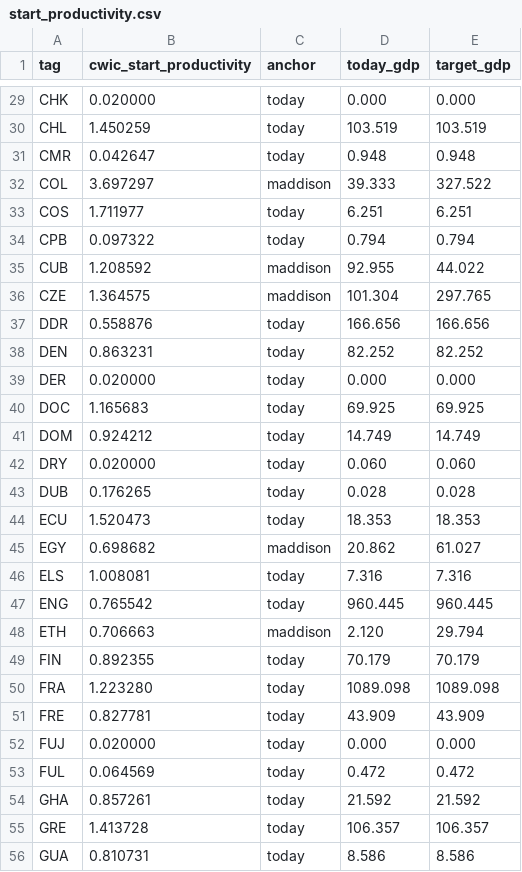
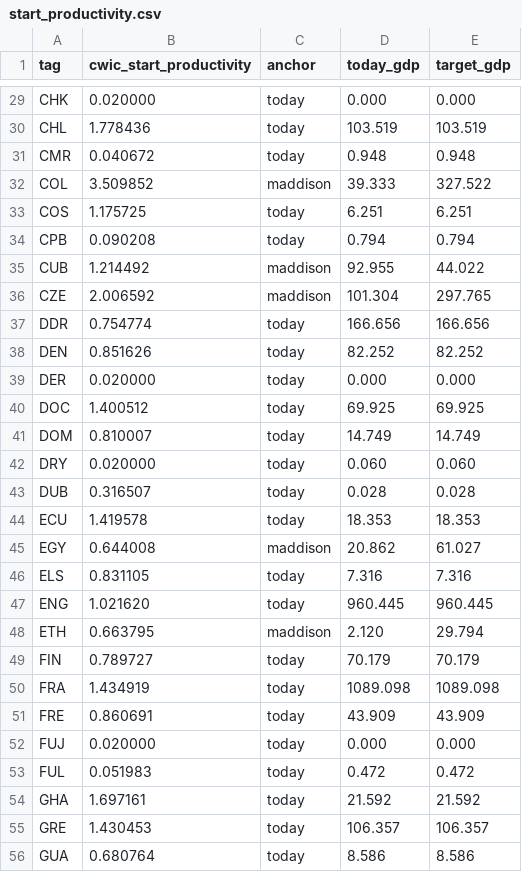
Before and after one commit to Cold-War-Iron-Curtain-Dev-Team/ColdWarIronCurtain, a CSV file: Cold War Iron Curtain/_tools/economy_check/sim/out/start_productivity.csv, drawn as a sheet; only a part is shown, gaps mark what is left out; the diff covers the shown part only; the diff names each change by its address in the sheet, - before the commit and + after, or states it on an @@ line.

```diff
--- a/Cold War Iron Curtain/_tools/economy_check/sim/out/start_productivity.csv
+++ b/Cold War Iron Curtain/_tools/economy_check/sim/out/start_productivity.csv
-B30 (cwic_start_productivity): 1.450259
+B30 (cwic_start_productivity): 1.778436
-B31 (cwic_start_productivity): 0.042647
+B31 (cwic_start_productivity): 0.040672
-B32 (cwic_start_productivity): 3.697297
+B32 (cwic_start_productivity): 3.509852
-B33 (cwic_start_productivity): 1.711977
+B33 (cwic_start_productivity): 1.175725
-B34 (cwic_start_productivity): 0.097322
+B34 (cwic_start_productivity): 0.090208
-B35 (cwic_start_productivity): 1.208592
+B35 (cwic_start_productivity): 1.214492
-B36 (cwic_start_productivity): 1.364575
+B36 (cwic_start_productivity): 2.006592
-B37 (cwic_start_productivity): 0.558876
+B37 (cwic_start_productivity): 0.754774
-B38 (cwic_start_productivity): 0.863231
+B38 (cwic_start_productivity): 0.851626
-B40 (cwic_start_productivity): 1.165683
+B40 (cwic_start_productivity): 1.400512
-B41 (cwic_start_productivity): 0.924212
+B41 (cwic_start_productivity): 0.810007
-B43 (cwic_start_productivity): 0.176265
+B43 (cwic_start_productivity): 0.316507
-B44 (cwic_start_productivity): 1.520473
+B44 (cwic_start_productivity): 1.419578
-B45 (cwic_start_productivity): 0.698682
+B45 (cwic_start_productivity): 0.644008
-B46 (cwic_start_productivity): 1.008081
+B46 (cwic_start_productivity): 0.831105
-B47 (cwic_start_productivity): 0.765542
+B47 (cwic_start_productivity): 1.021620
-B48 (cwic_start_productivity): 0.706663
+B48 (cwic_start_productivity): 0.663795
-B49 (cwic_start_productivity): 0.892355
+B49 (cwic_start_productivity): 0.789727
-B50 (cwic_start_productivity): 1.223280
+B50 (cwic_start_productivity): 1.434919
-B51 (cwic_start_productivity): 0.827781
+B51 (cwic_start_productivity): 0.860691
-B53 (cwic_start_productivity): 0.064569
+B53 (cwic_start_productivity): 0.051983
-B54 (cwic_start_productivity): 0.857261
+B54 (cwic_start_productivity): 1.697161
-B55 (cwic_start_productivity): 1.413728
+B55 (cwic_start_productivity): 1.430453
-B56 (cwic_start_productivity): 0.810731
+B56 (cwic_start_productivity): 0.680764
```
Also changed, not shown: 108 edited cells elsewhere in this file, Cold War Iron Curtain/_tools/economy_check/sim/out/yearly.csv, 7 other files.
